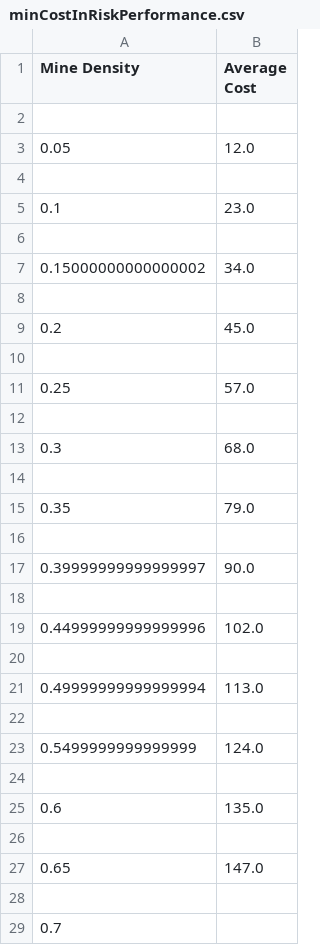
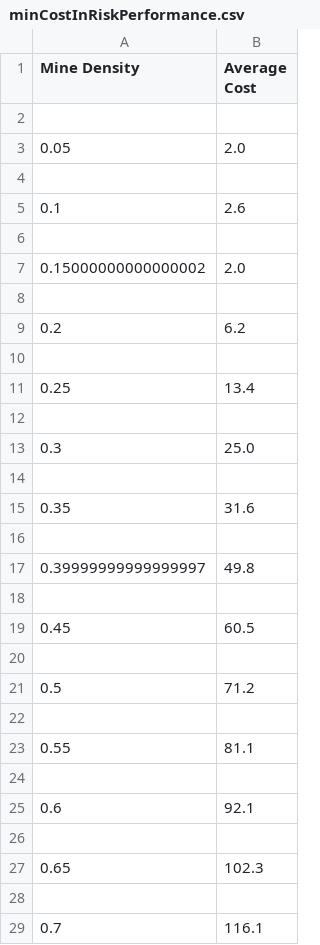
Before and after one commit to nikunjjhaveri123/MineSweeper, a CSV file: projProb/minCostInRiskPerformance.csv, drawn as a sheet; only a part is shown; the diff covers the shown part only.

```diff
--- a/projProb/minCostInRiskPerformance.csv
+++ b/projProb/minCostInRiskPerformance.csv
@@ -2,28 +2,28 @@ Mine Density,Average Cost
 
-0.05,12.0
+0.05,2.0
 
-0.1,23.0
+0.1,2.6
 
-0.15000000000000002,34.0
+0.15000000000000002,2.0
 
-0.2,45.0
+0.2,6.2
 
-0.25,57.0
+0.25,13.4
 
-0.3,68.0
+0.3,25.0
 
-0.35,79.0
+0.35,31.6
 
-0.39999999999999997,90.0
+0.39999999999999997,49.8
 
-0.44999999999999996,102.0
+0.45,60.5
 
-0.49999999999999994,113.0
+0.5,71.2
 
-0.5499999999999999,124.0
+0.55,81.1
 
-0.6,135.0
+0.6,92.1
 
-0.65,147.0
+0.65,102.3
 
-0.7,
+0.7,116.1
```
Also changed, not shown: 4 edited cells elsewhere in this file, 3 other files.
